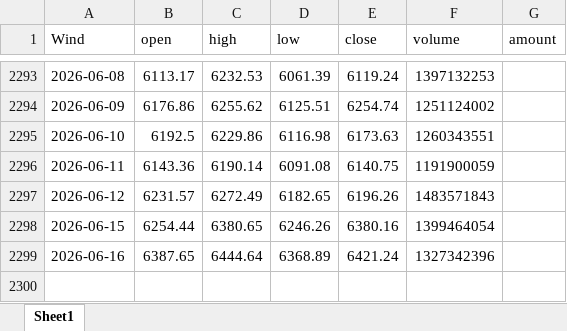
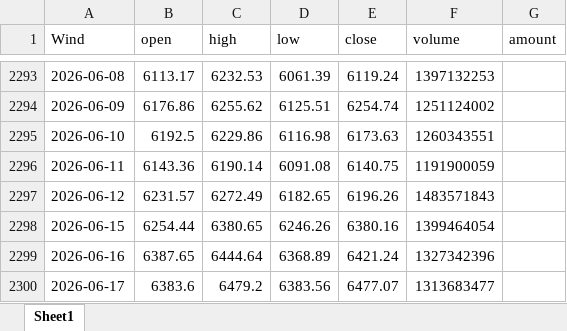
Before and after one commit to kundeyi1/gx_pit_mom_Auto_Bot, an Excel workbook: data/000985_prices.xlsx, sheet Sheet1, drawn as a sheet; only a part is shown, gaps mark what is left out; values as stored, in another font and other column widths than the file's, no borders; the diff names each change by its address in the sheet, - before the commit and + after, or states it on an @@ line.

Commit message:
Auto: update Tushare CITIC data

```diff
--- a/data/000985_prices.xlsx (sheet Sheet1)
+++ b/data/000985_prices.xlsx (sheet Sheet1)
+row 2300: 2026-06-17 | 6383.6 | 6479.2 | 6383.56 | 6477.07 | 1313683477
```
Also changed, not shown: 3 other files.
